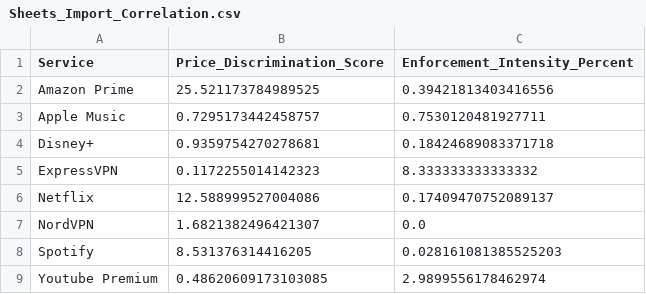
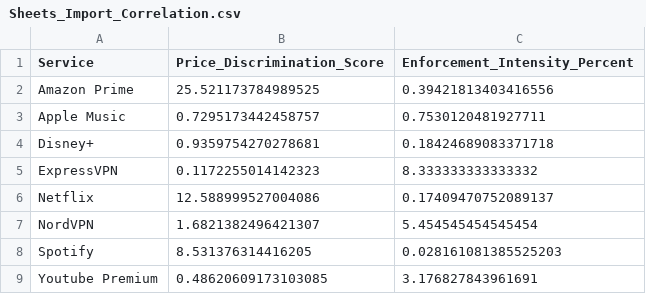
Before and after one commit to TimWeckbach/VPN-Data-Extraction-and-Analysis, a CSV file: Quantitative DATA/Sheets_Import_Correlation.csv, drawn as a sheet.

```diff
--- a/Quantitative DATA/Sheets_Import_Correlation.csv
+++ b/Quantitative DATA/Sheets_Import_Correlation.csv
@@ -6,4 +6,4 @@ ExpressVPN,0.1172255014142323,8.333333333333332
 Netflix,12.588999527004086,0.17409470752089137
-NordVPN,1.6821382496421307,0.0
+NordVPN,1.6821382496421307,5.454545454545454
 Spotify,8.531376314416205,0.028161081385525203
-Youtube Premium,0.48620609173103085,2.9899556178462974
+Youtube Premium,0.48620609173103085,3.176827843961691
```
Also changed, not shown: Quantitative DATA/Sheets_Import_Qual_Counts.csv, Quantitative DATA/Sheets_Import_Qual_Timeline.csv, 10 other files.
